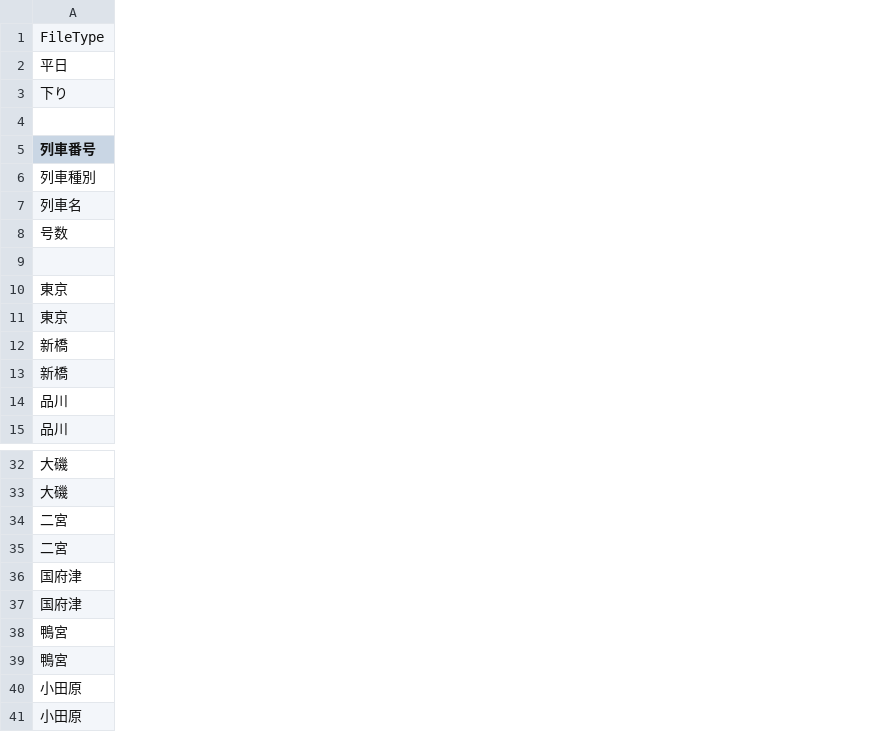
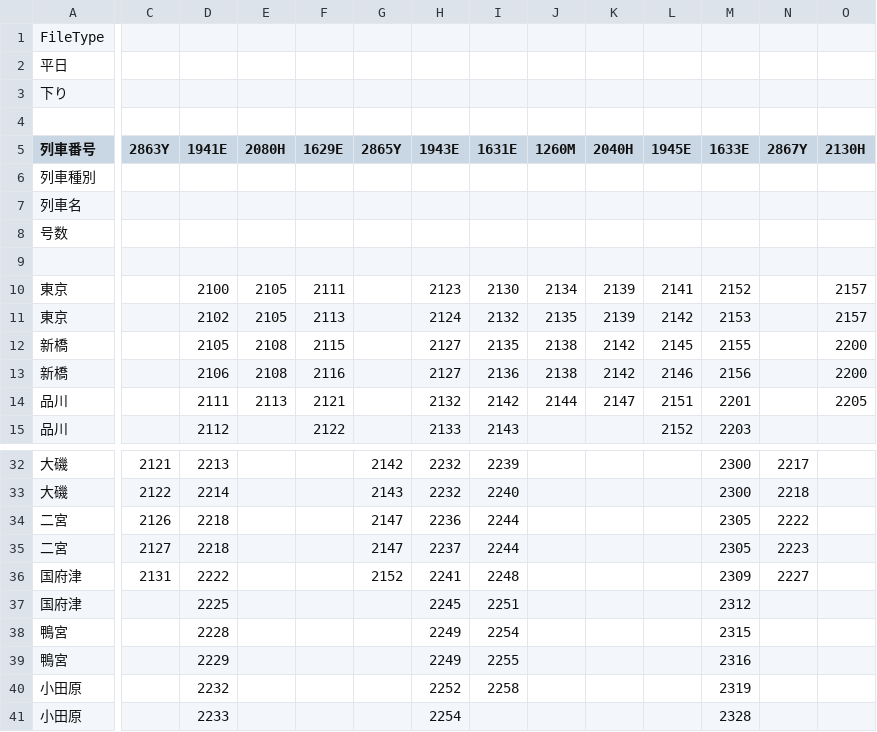
Before and after one commit to Shun-Ariyama/last_trains, a CSV file: csv/jr_tokaido_2.csv, drawn as a sheet; only a part is shown, gaps mark what is left out; the diff covers the shown part only; the diff names each change by its address in the sheet, - before the commit and + after, or states it on an @@ line.

```diff
--- a/csv/jr_tokaido_2.csv
+++ b/csv/jr_tokaido_2.csv
+column C (2863Y), rows 32-36: 2121 | 2122 | 2126 | 2127 | 2131
+column D (1941E), rows 10-15: 2100 | 2102 | 2105 | 2106 | 2111 | 2112; rows 32-41: 2213 | 2214 | 2218 | 2218 | 2222 | 2225 | 2228 | 2229 | 2232 | 2233
+column E (2080H), rows 10-14: 2105 | 2105 | 2108 | 2108 | 2113
+column F (1629E), rows 10-15: 2111 | 2113 | 2115 | 2116 | 2121 | 2122
+column G (2865Y), rows 32-36: 2142 | 2143 | 2147 | 2147 | 2152
+column H (1943E), rows 10-15: 2123 | 2124 | 2127 | 2127 | 2132 | 2133; rows 32-41: 2232 | 2232 | 2236 | 2237 | 2241 | 2245 | 2249 | 2249 | 2252 | 2254
+column I (1631E), rows 10-15: 2130 | 2132 | 2135 | 2136 | 2142 | 2143; rows 32-40: 2239 | 2240 | 2244 | 2244 | 2248 | 2251 | 2254 | 2255 | 2258
+column J (1260M), rows 10-14: 2134 | 2135 | 2138 | 2138 | 2144
+column K (2040H), rows 10-14: 2139 | 2139 | 2142 | 2142 | 2147
+column L (1945E), rows 10-15: 2141 | 2142 | 2145 | 2146 | 2151 | 2152
+column M (1633E), rows 10-15: 2152 | 2153 | 2155 | 2156 | 2201 | 2203; rows 32-41: 2300 | 2300 | 2305 | 2305 | 2309 | 2312 | 2315 | 2316 | 2319 | 2328
+column N (2867Y), rows 32-36: 2217 | 2218 | 2222 | 2223 | 2227
+column O (2130H), rows 10-14: 2157 | 2157 | 2200 | 2200 | 2205
```
Also changed, not shown: 9 added columns and 1 edited cell elsewhere in this file, 8 other files.
